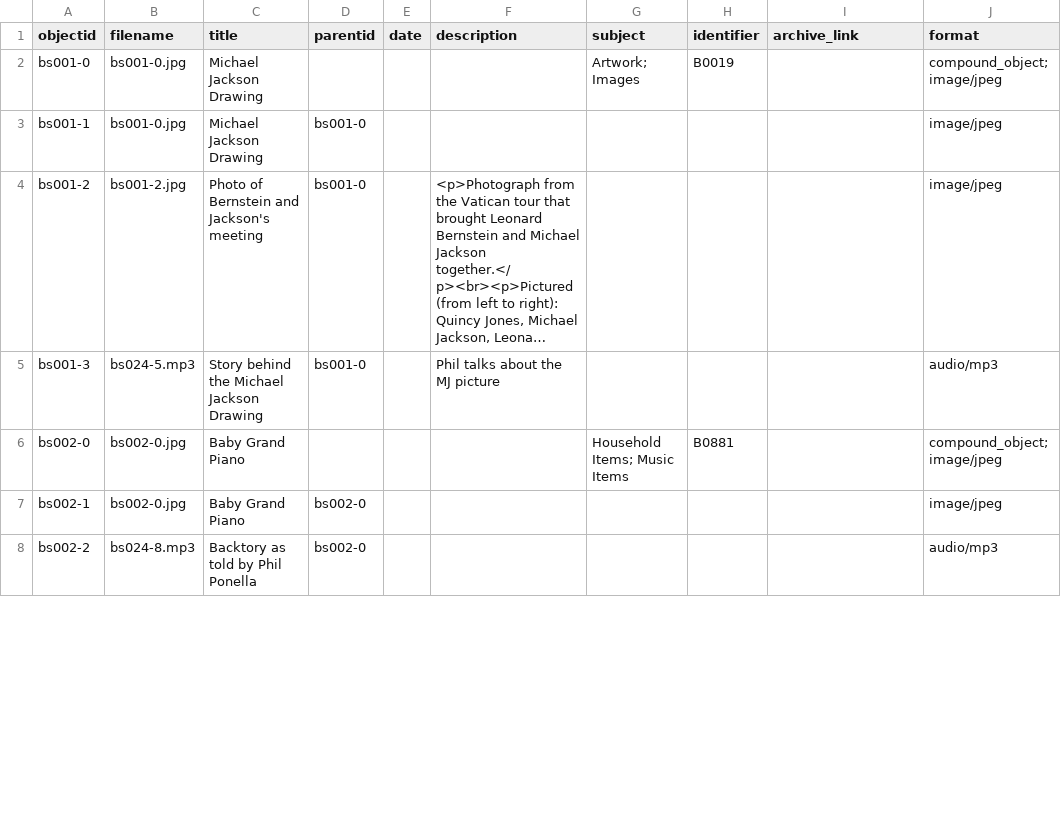
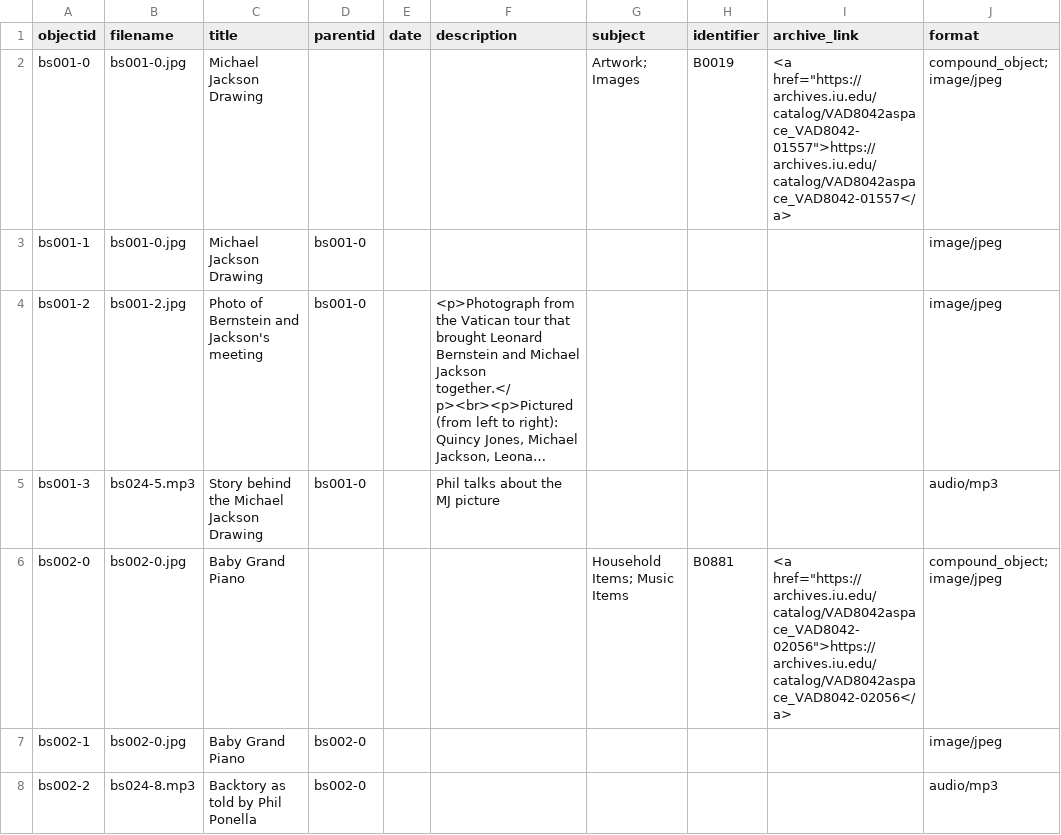
Before and after one commit to ricmarsh/bernsteins-stuff, a CSV file: _data/bernstein.csv, drawn as a sheet; only a part is shown; long unchanged cells end in …; the diff covers the shown part only; the diff names each change by its address in the sheet, - before the commit and + after, or states it on an @@ line.

```diff
--- a/_data/bernstein.csv
+++ b/_data/bernstein.csv
-I2 (archive_link): (empty)
+I2 (archive_link): <a href="https://archives.iu.edu/catalog/VAD8042aspace_VAD8042-01557">https://archives.iu.edu/catalog/VAD8042aspace_VAD8042-01557</a>
-I6 (archive_link): (empty)
+I6 (archive_link): <a href="https://archives.iu.edu/catalog/VAD8042aspace_VAD8042-02056">https://archives.iu.edu/catalog/VAD8042aspace_VAD8042-02056</a>
```
Also changed, not shown: 21 edited cells elsewhere in this file.
